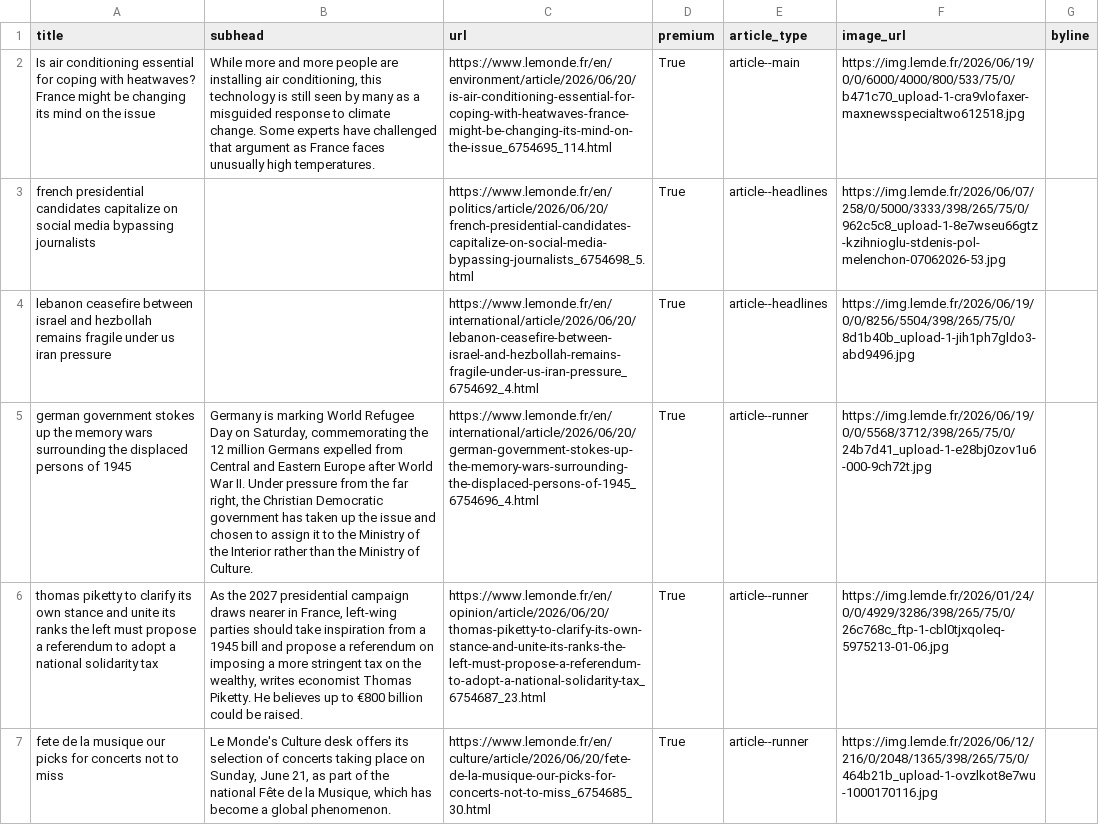
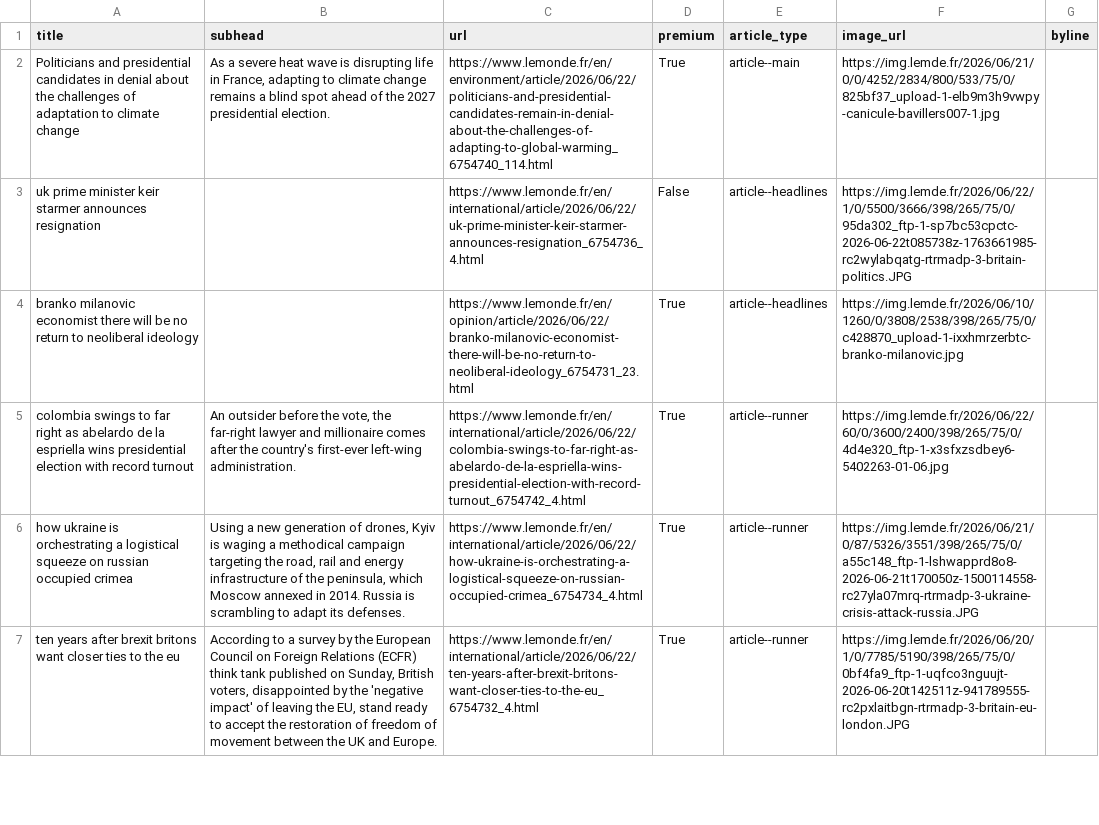
Before and after one commit to Isoparkes/Lede-LeMonde-AutoUpdate, a CSV file: lemonde-articles.csv, drawn as a sheet; only a part is shown; removed rows and columns are numbered as before the commit, all else as after; the diff covers the shown part only; the diff names each change by its address in the sheet, - before the commit and + after, or states it on an @@ line.

```diff
--- a/lemonde-articles.csv
+++ b/lemonde-articles.csv
-A2 (title): Is air conditioning essential for coping with heatwaves? France might be changing its mind on the issue
+A2 (title): Politicians and presidential candidates in denial about the challenges of adaptation to climate change
-B2 (subhead): While more and more people are installing air conditioning, this technology is still seen by many as a misguided response to climate change. Some experts have challenged that argument as France faces unusually high temperatures.
+B2 (subhead): As a severe heat wave is disrupting life in France, adapting to climate change remains a blind spot ahead of the 2027 presidential election.
-C2 (url): https://www.lemonde.fr/en/environment/article/2026/06/20/is-air-conditioning-essential-for-coping-with-heatwaves-france-might-be-changing-its-mind-on-the-issue_6754695_114.html
+C2 (url): https://www.lemonde.fr/en/environment/article/2026/06/22/politicians-and-presidential-candidates-remain-in-denial-about-the-challenges-of-adapting-to-global-warming_6754740_114.html
-F2 (image_url): https://img.lemde.fr/2026/06/19/0/0/6000/4000/800/533/75/0/b471c70_upload-1-cra9vlofaxer-maxnewsspecialtwo612518.jpg
+F2 (image_url): https://img.lemde.fr/2026/06/21/0/0/4252/2834/800/533/75/0/825bf37_upload-1-elb9m3h9vwpy-canicule-bavillers007-1.jpg
+row 3: uk prime minister keir starmer announces resignation |  | https://www.lemonde.fr/en/international/article/2026/06/22/uk-prime-minister-keir-starmer-announces-resignation_6754736_4.html | False | article--headlines | https://img.lemde.fr/2026/06/22/1/0/5500/3666/398/265/75/0/95da302_ftp-1-sp7bc53cpctc-2026-06-22t085738z-1763661985-rc2wylabqatg-rtrmadp-3-britain-politics.JPG
-A4 (title): french presidential candidates capitalize on social media bypassing journalists
+A4 (title): branko milanovic economist there will be no return to neoliberal ideology
-C4 (url): https://www.lemonde.fr/en/politics/article/2026/06/20/french-presidential-candidates-capitalize-on-social-media-bypassing-journalists_6754698_5.html
+C4 (url): https://www.lemonde.fr/en/opinion/article/2026/06/22/branko-milanovic-economist-there-will-be-no-return-to-neoliberal-ideology_6754731_23.html
-F4 (image_url): https://img.lemde.fr/2026/06/07/258/0/5000/3333/398/265/75/0/962c5c8_upload-1-8e7wseu66gtz-kzihnioglu-stdenis-pol-melenchon-07062026-53.jpg
+F4 (image_url): https://img.lemde.fr/2026/06/10/1260/0/3808/2538/398/265/75/0/c428870_upload-1-ixxhmrzerbtc-branko-milanovic.jpg
-row 4: lebanon ceasefire between israel and hezbollah remains fragile under us iran pressure |  | https://www.lemonde.fr/en/international/article/2026/06/20/lebanon-ceasefire-between-israel-and-hezbollah-remains-fragile-under-us-iran-pressure_6754692_4.html | True | article--headlines | https://img.lemde.fr/2026/06/19/0/0/8256/5504/398/265/75/0/8d1b40b_upload-1-jih1ph7gldo3-abd9496.jpg
-A5 (title): german government stokes up the memory wars surrounding the displaced persons of 1945
+A5 (title): colombia swings to far right as abelardo de la espriella wins presidential election with record turnout
-B5 (subhead): Germany is marking World Refugee Day on Saturday, commemorating the 12 million Germans expelled from Central and Eastern Europe after World War II. Under pressure from the far right, the Christian Democratic government has taken up the issue and chosen to assign it to the Ministry of the Interior rather than the Ministry of Culture.
+B5 (subhead): An outsider before the vote, the far-right lawyer and millionaire comes after the country's first-ever left-wing administration.
-C5 (url): https://www.lemonde.fr/en/international/article/2026/06/20/german-government-stokes-up-the-memory-wars-surrounding-the-displaced-persons-of-1945_6754696_4.html
+C5 (url): https://www.lemonde.fr/en/international/article/2026/06/22/colombia-swings-to-far-right-as-abelardo-de-la-espriella-wins-presidential-election-with-record-turnout_6754742_4.html
-F5 (image_url): https://img.lemde.fr/2026/06/19/0/0/5568/3712/398/265/75/0/24b7d41_upload-1-e28bj0zov1u6-000-9ch72t.jpg
+F5 (image_url): https://img.lemde.fr/2026/06/22/60/0/3600/2400/398/265/75/0/4d4e320_ftp-1-x3sfxzsdbey6-5402263-01-06.jpg
-A6 (title): thomas piketty to clarify its own stance and unite its ranks the left must propose a referendum to adopt a national solidarity tax
+A6 (title): how ukraine is orchestrating a logistical squeeze on russian occupied crimea
-B6 (subhead): As the 2027 presidential campaign draws nearer in France, left-wing parties should take inspiration from a 1945 bill and propose a referendum on imposing a more stringent tax on the wealthy, writes economist Thomas Piketty. He believes up to €800 billion could be raised.
+B6 (subhead): Using a new generation of drones, Kyiv is waging a methodical campaign targeting the road, rail and energy infrastructure of the peninsula, which Moscow annexed in 2014. Russia is scrambling to adapt its defenses.
-C6 (url): https://www.lemonde.fr/en/opinion/article/2026/06/20/thomas-piketty-to-clarify-its-own-stance-and-unite-its-ranks-the-left-must-propose-a-referendum-to-adopt-a-national-solidarity-tax_6754687_23.html
+C6 (url): https://www.lemonde.fr/en/international/article/2026/06/22/how-ukraine-is-orchestrating-a-logistical-squeeze-on-russian-occupied-crimea_6754734_4.html
-F6 (image_url): https://img.lemde.fr/2026/01/24/0/0/4929/3286/398/265/75/0/26c768c_ftp-1-cbl0tjxqoleq-5975213-01-06.jpg
+F6 (image_url): https://img.lemde.fr/2026/06/21/0/87/5326/3551/398/265/75/0/a55c148_ftp-1-lshwapprd8o8-2026-06-21t170050z-1500114558-rc27yla07mrq-rtrmadp-3-ukraine-crisis-attack-russia.JPG
-A7 (title): fete de la musique our picks for concerts not to miss
+A7 (title): ten years after brexit britons want closer ties to the eu
-B7 (subhead): Le Monde's Culture desk offers its selection of concerts taking place on Sunday, June 21, as part of the national Fête de la Musique, which has become a global phenomenon.
+B7 (subhead): According to a survey by the European Council on Foreign Relations (ECFR) think tank published on Sunday, British voters, disappointed by the 'negative impact' of leaving the EU, stand ready to accept the restoration of freedom of movement between the UK and Europe.
-C7 (url): https://www.lemonde.fr/en/culture/article/2026/06/20/fete-de-la-musique-our-picks-for-concerts-not-to-miss_6754685_30.html
+C7 (url): https://www.lemonde.fr/en/international/article/2026/06/22/ten-years-after-brexit-britons-want-closer-ties-to-the-eu_6754732_4.html
-F7 (image_url): https://img.lemde.fr/2026/06/12/216/0/2048/1365/398/265/75/0/464b21b_upload-1-ovzlkot8e7wu-1000170116.jpg
+F7 (image_url): https://img.lemde.fr/2026/06/20/1/0/7785/5190/398/265/75/0/0bf4fa9_ftp-1-uqfco3nguujt-2026-06-20t142511z-941789555-rc2pxlaitbgn-rtrmadp-3-britain-eu-london.JPG
```
Also changed, not shown: 9 added rows, 9 removed rows and 26 edited cells elsewhere in this file.
